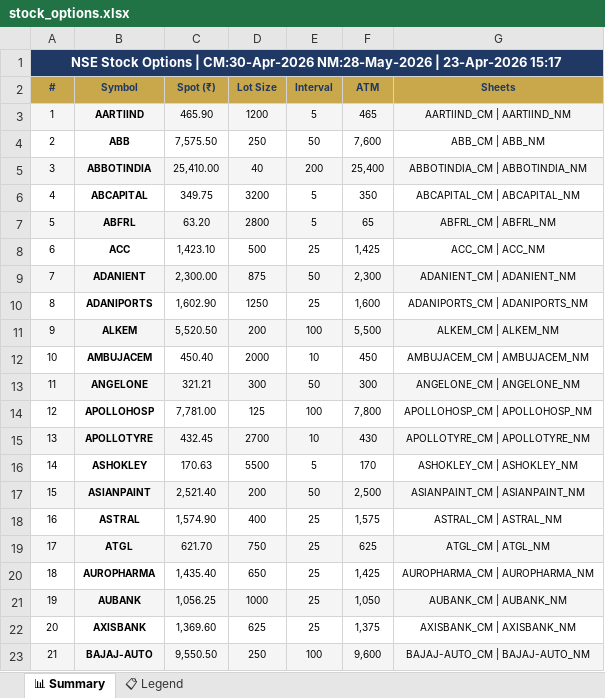
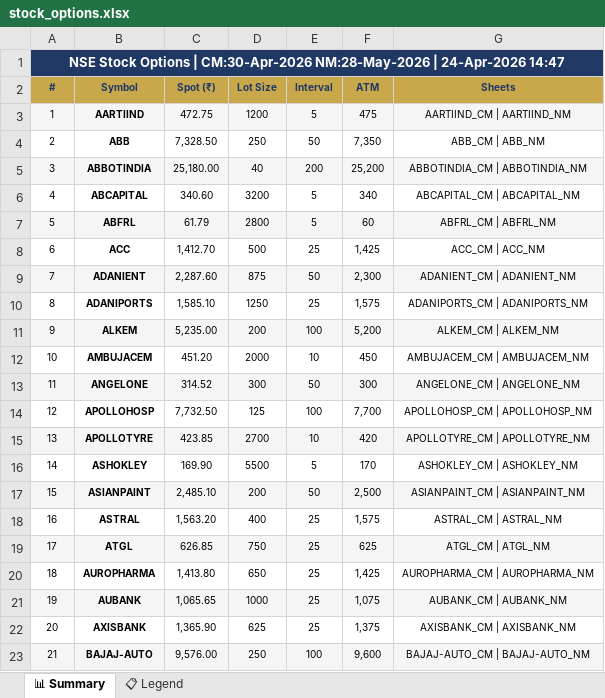
Before and after one commit to spurandhar0/nfo-options-tracker, an Excel workbook: data/stock_options.xlsx, sheet 📊 Summary, drawn as a sheet; only a part is shown; values as stored, in another font and other column widths than the file's, no borders; the diff covers the shown part only; the diff names each change by its address in the sheet, - before the commit and + after, or states it on an @@ line.

```diff
--- a/data/stock_options.xlsx (sheet 📊 Summary)
+++ b/data/stock_options.xlsx (sheet 📊 Summary)
-A1 (#): …NM:28-May-2026 | 23-Apr-2026 15:17
+A1 (#): …NM:28-May-2026 | 24-Apr-2026 14:47
-C3 (Spot (₹)): 465.90
+C3 (Spot (₹)): 472.75
-F3 (ATM): 465
+F3 (ATM): 475
-C4 (Spot (₹)): 7,575.50
+C4 (Spot (₹)): 7,328.50
-F4 (ATM): 7,600
+F4 (ATM): 7,350
-C5 (Spot (₹)): 25,410.00
+C5 (Spot (₹)): 25,180.00
-F5 (ATM): 25,400
+F5 (ATM): 25,200
-C6 (Spot (₹)): 349.75
+C6 (Spot (₹)): 340.60
-F6 (ATM): 350
+F6 (ATM): 340
-C7 (Spot (₹)): 63.20
+C7 (Spot (₹)): 61.79
-F7 (ATM): 65
+F7 (ATM): 60
-C8 (Spot (₹)): 1,423.10
+C8 (Spot (₹)): 1,412.70
-C9 (Spot (₹)): 2,300.00
+C9 (Spot (₹)): 2,287.60
-C10 (Spot (₹)): 1,602.90
+C10 (Spot (₹)): 1,585.10
-F10 (ATM): 1,600
+F10 (ATM): 1,575
-C11 (Spot (₹)): 5,520.50
+C11 (Spot (₹)): 5,235.00
-F11 (ATM): 5,500
+F11 (ATM): 5,200
-C12 (Spot (₹)): 450.40
+C12 (Spot (₹)): 451.20
-C13 (Spot (₹)): 321.21
+C13 (Spot (₹)): 314.52
-C14 (Spot (₹)): 7,781.00
+C14 (Spot (₹)): 7,732.50
-F14 (ATM): 7,800
+F14 (ATM): 7,700
-C15 (Spot (₹)): 432.45
+C15 (Spot (₹)): 423.85
-F15 (ATM): 430
+F15 (ATM): 420
-C16 (Spot (₹)): 170.63
+C16 (Spot (₹)): 169.90
-C17 (Spot (₹)): 2,521.40
+C17 (Spot (₹)): 2,485.10
-C18 (Spot (₹)): 1,574.90
+C18 (Spot (₹)): 1,563.20
-C19 (Spot (₹)): 621.70
+C19 (Spot (₹)): 626.85
-C20 (Spot (₹)): 1,435.40
+C20 (Spot (₹)): 1,413.80
-C21 (Spot (₹)): 1,056.25
+C21 (Spot (₹)): 1,065.65
-F21 (ATM): 1,050
+F21 (ATM): 1,075
-C22 (Spot (₹)): 1,369.60
+C22 (Spot (₹)): 1,365.90
-C23 (Spot (₹)): 9,550.50
+C23 (Spot (₹)): 9,576.00
```
Also changed, not shown: 227 edited cells elsewhere in this sheet, 1 other file.
